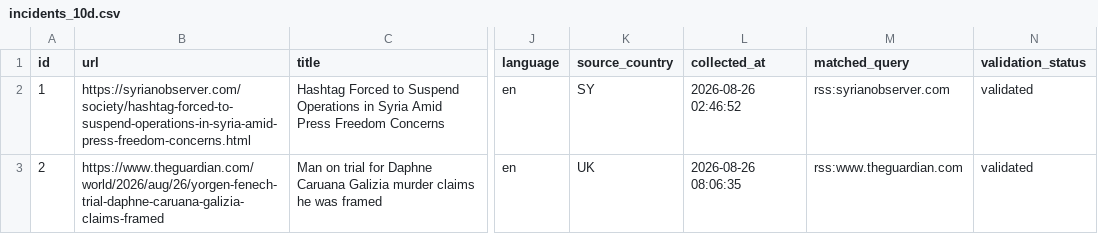
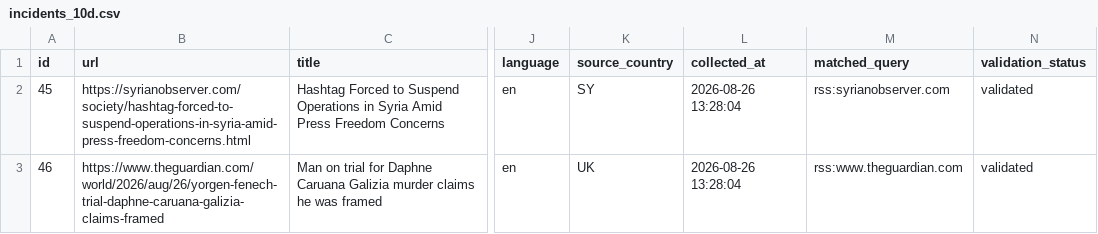
Before and after one commit to nunocalaim/journalist-safety-monitor-ccnews, a CSV file: data/exports/incidents_10d.csv, drawn as a sheet; only a part is shown, gaps mark what is left out; the diff names each change by its address in the sheet, - before the commit and + after, or states it on an @@ line.

```diff
--- a/data/exports/incidents_10d.csv
+++ b/data/exports/incidents_10d.csv
-A2 (id): 1
+A2 (id): 45
-L2 (collected_at): 2026-08-26 02:46:52
+L2 (collected_at): 2026-08-26 13:28:04
-A3 (id): 2
+A3 (id): 46
-L3 (collected_at): 2026-08-26 08:06:35
+L3 (collected_at): 2026-08-26 13:28:04
```
Also changed, not shown: data/exports/candidates_10d.csv, data/exports/incidents_30d.csv, 6 other files.
